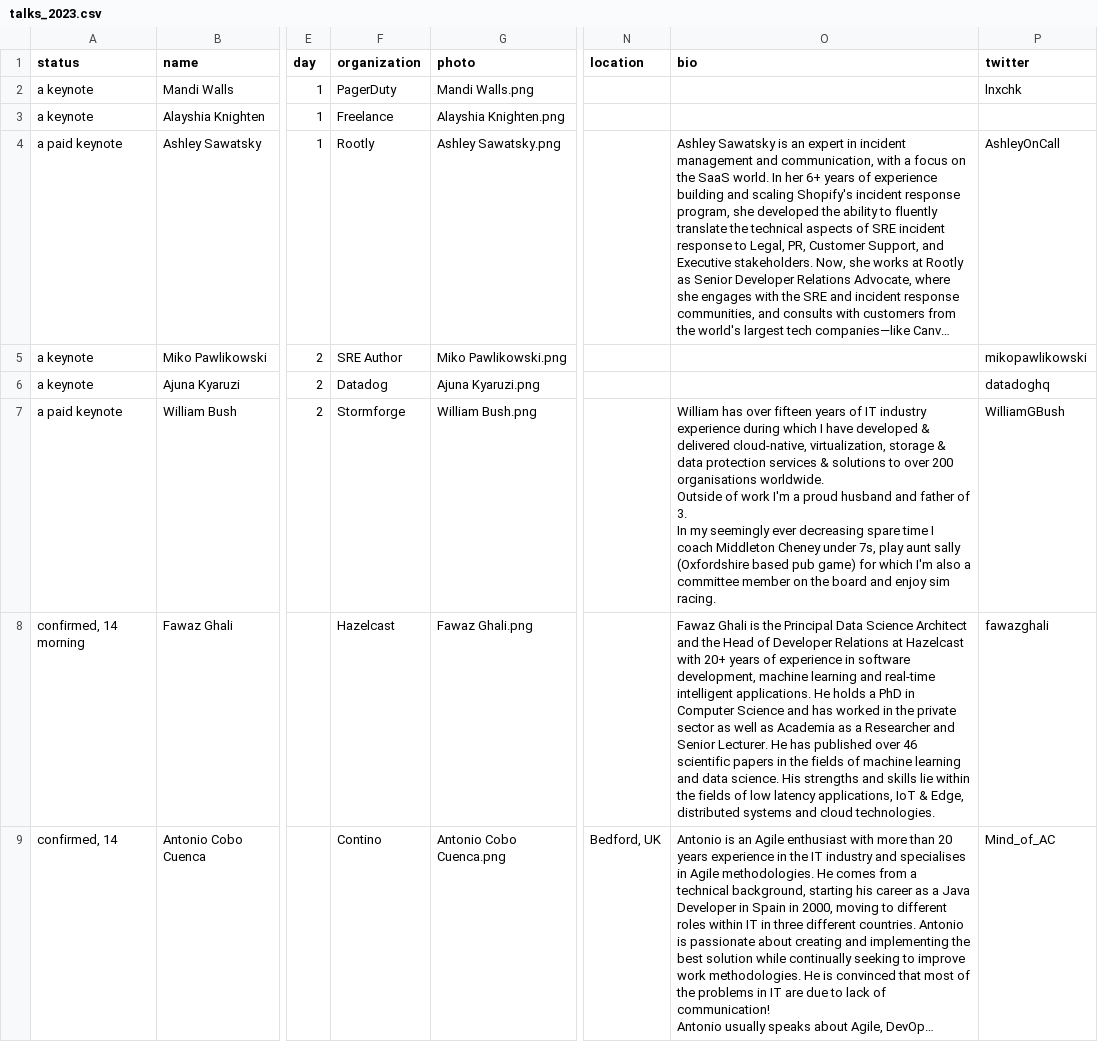
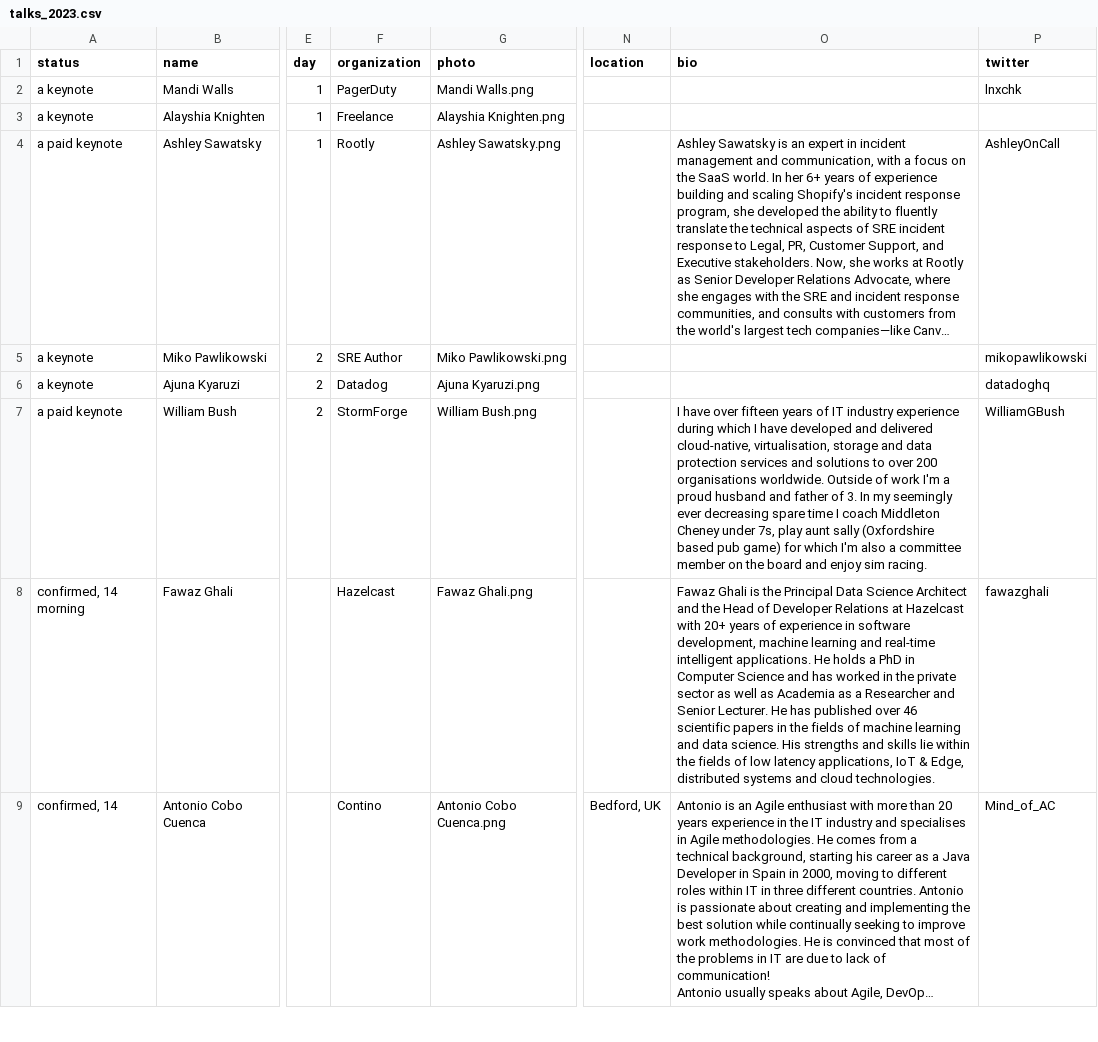
Before and after one commit to Prompt-Engineering-Conference/2025.promptengineering.rocks, a CSV file: _db/talks_2023.csv, drawn as a sheet; only a part is shown, gaps mark what is left out; long unchanged cells end in …; the diff covers the shown part only; the diff names each change by its address in the sheet, - before the commit and + after, or states it on an @@ line.

Commit message:
Add files via upload

```diff
--- a/_db/talks_2023.csv
+++ b/_db/talks_2023.csv
-F7 (organization): Stormforge
+F7 (organization): StormForge
-O7 (bio): William has over fifteen years of IT industry experience during which I have developed & delivered cloud-native, virtualization, storage & data protection services & solutions to…
+O7 (bio): I have over fifteen years of IT industry experience during which I have developed and delivered cloud-native, virtualisation, storage and data protection services and solutions to…
```
Also changed, not shown: 1 added row and 4 edited cells elsewhere in this file.
